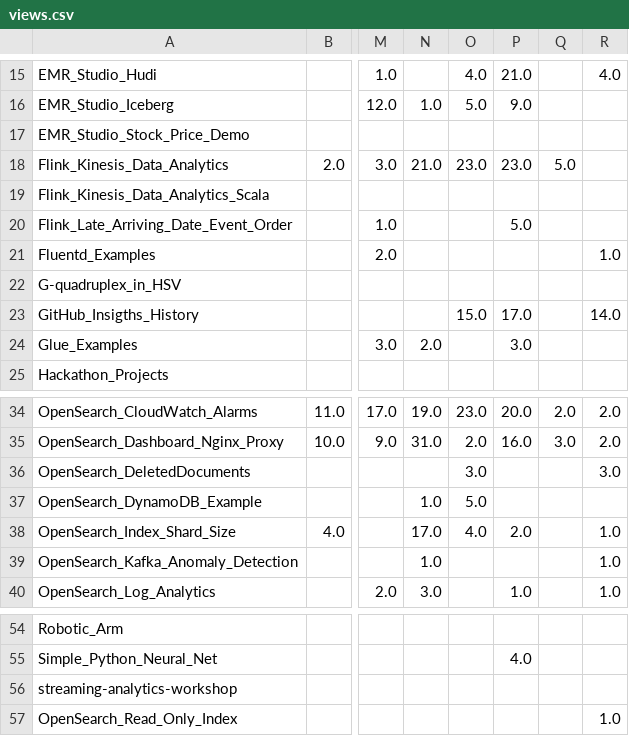
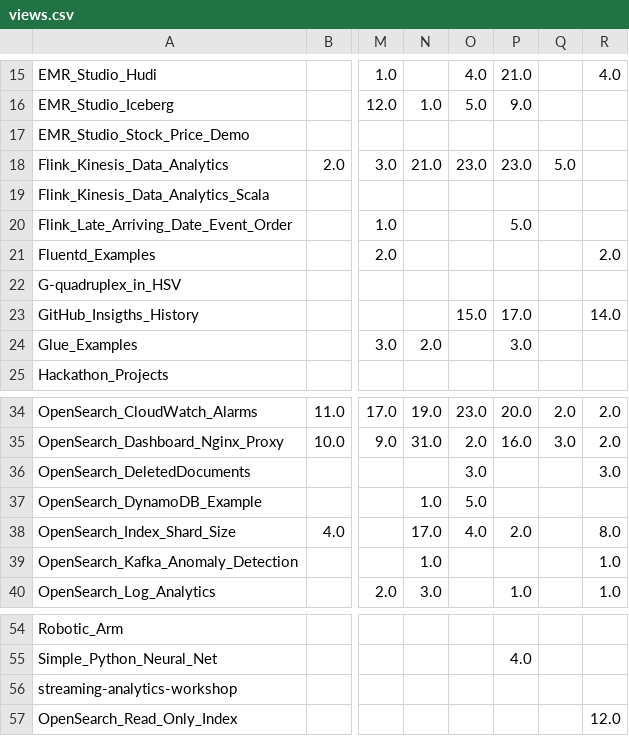
Before and after one commit to ev2900/GitHub_Insigths_History, a CSV file: Metric_Collection/Metric_Data/views.csv, drawn as a sheet; only a part is shown, gaps mark what is left out; the diff names each change by its address in the sheet, - before the commit and + after, or states it on an @@ line.

Commit message:
Update views.csv

```diff
--- a/Metric_Collection/Metric_Data/views.csv
+++ b/Metric_Collection/Metric_Data/views.csv
-R21: 1.0
+R21: 2.0
-R38: 1.0
+R38: 8.0
-R57: 1.0
+R57: 12.0
```
